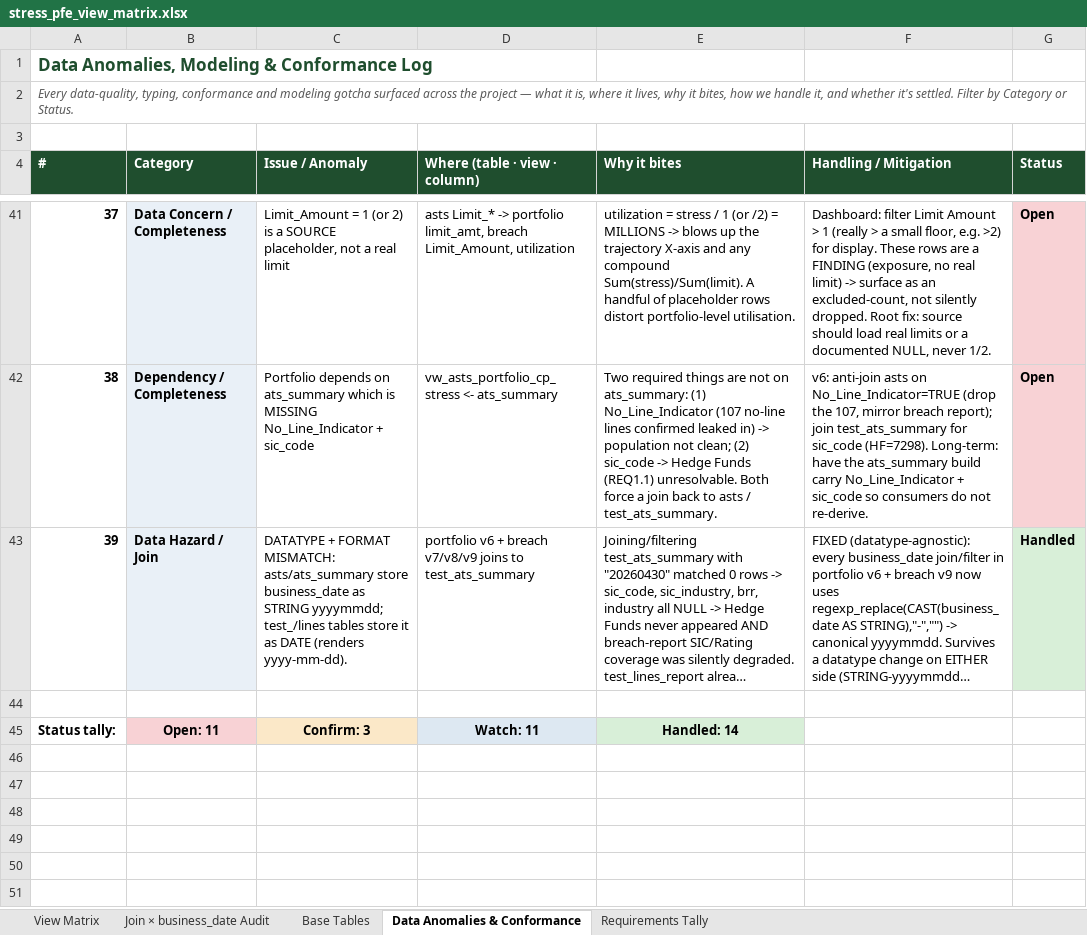
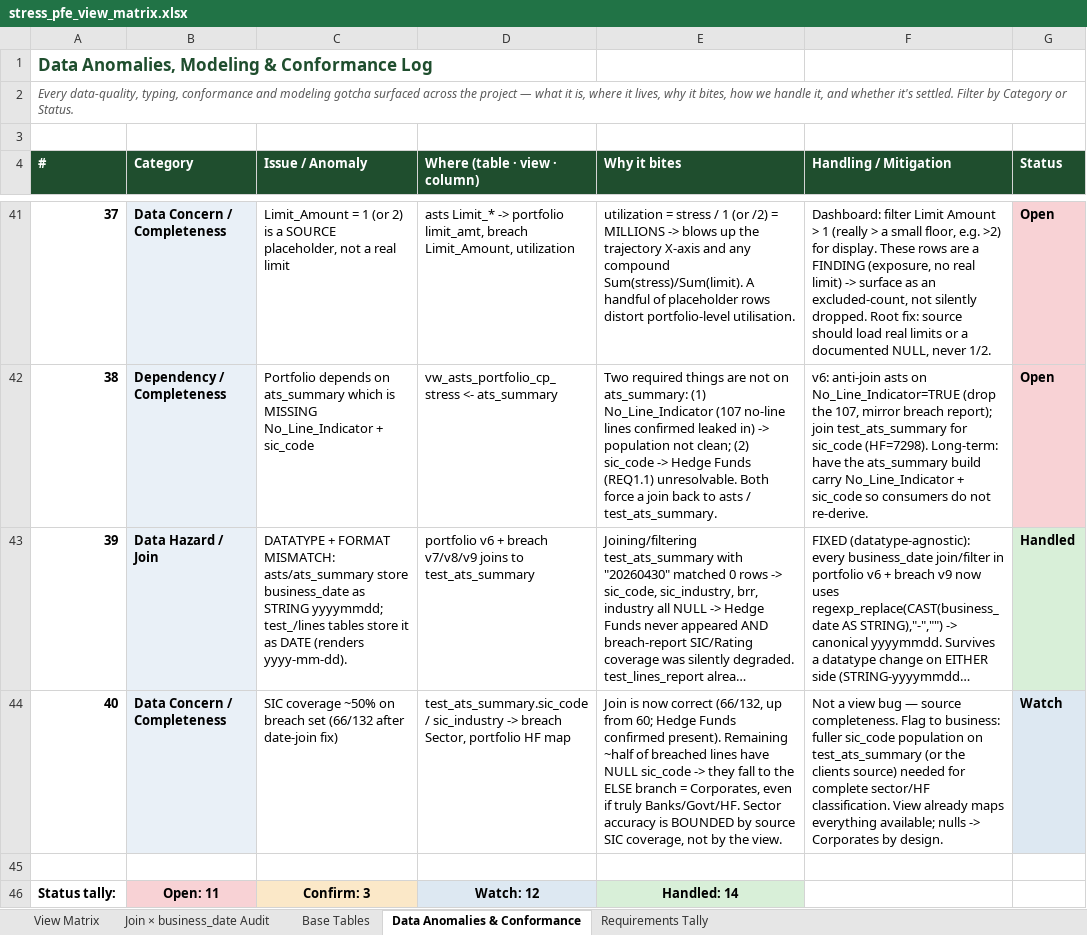
Before and after one commit to reena389-git/learning, an Excel workbook: PFE/stress_pfe_view_matrix.xlsx, sheet Data Anomalies & Conformance, drawn as a sheet; only a part is shown, gaps mark what is left out; long unchanged cells end in …; values as stored, in another font and other column widths than the file's, no borders; addresses are those after the commit; the diff names each change by its address in the sheet, - before the commit and + after, or states it on an @@ line.

Commit message:
views

```diff
--- a/PFE/stress_pfe_view_matrix.xlsx (sheet Data Anomalies & Conformance)
+++ b/PFE/stress_pfe_view_matrix.xlsx (sheet Data Anomalies & Conformance)
+row 44: 40 | Data Concern / Completeness | SIC coverage ~50% on breach set (66/132 after date-join fix) | test_ats_summary.sic_code / sic_industry -> breach Sector, portfolio HF map | Join is now correct (66/132, up from 60; Hedge Funds confirmed present). Remaining ~half of breached lines have NULL sic_code -> they fall to the ELSE branch = Corporates, even if truly Banks/Govt/HF. Sector accuracy is BOUNDED by source SIC coverage, not by the view. | Not a view bug — source completeness. Flag to business: fuller sic_code population on test_ats_summary (or the clients source) needed for complete sector/HF classification. View already maps everything available; nulls -> Corporates by design. | Watch
-D46 (Where (table · view · column)): Watch: 11
+D46 (Where (table · view · column)): Watch: 12
```
Also changed, not shown: 1 other file.
